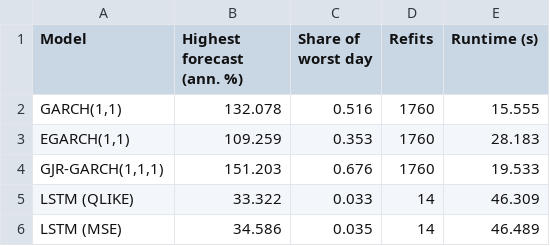
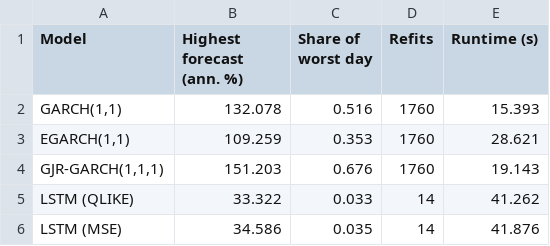
Before and after one commit to darrancebeh/CAPSTONE-PROJECT, a CSV file: results/summary/table_6_capacity_and_cost.csv, drawn as a sheet.

Commit message:
add results

```diff
--- a/results/summary/table_6_capacity_and_cost.csv
+++ b/results/summary/table_6_capacity_and_cost.csv
@@ -1,6 +1,6 @@
 Model,Highest forecast (ann. %),Share of worst day,Refits,Runtime (s)
-"GARCH(1,1)",132.078,0.516,1760,15.555
-"EGARCH(1,1)",109.259,0.353,1760,28.183
-"GJR-GARCH(1,1,1)",151.203,0.676,1760,19.533
-LSTM (QLIKE),33.322,0.033,14,46.309
-LSTM (MSE),34.586,0.035,14,46.489
+"GARCH(1,1)",132.078,0.516,1760,15.393
+"EGARCH(1,1)",109.259,0.353,1760,28.621
+"GJR-GARCH(1,1,1)",151.203,0.676,1760,19.143
+LSTM (QLIKE),33.322,0.033,14,41.262
+LSTM (MSE),34.586,0.035,14,41.876
```
Also changed, not shown: results/tables/runtime.csv, 4 other files.
